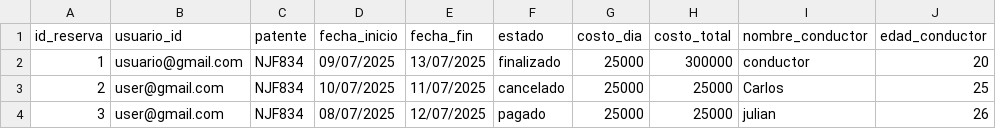
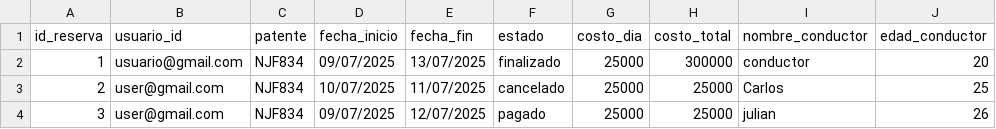
Before and after one commit to valengodoy/alquilerVehiculos, a CSV file: data/alquileres.csv, drawn as a sheet; only a part is shown; the diff names each change by its address in the sheet, - before the commit and + after, or states it on an @@ line.

```diff
--- a/data/alquileres.csv
+++ b/data/alquileres.csv
-D4 (fecha_inicio): 08/07/2025
+D4 (fecha_inicio): 09/07/2025
```
Also changed, not shown: data/usuarios.csv, 12 other files.
